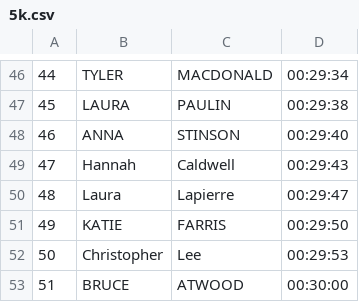
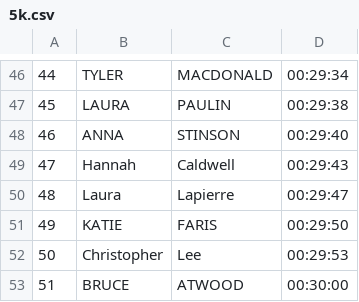
Before and after one commit to michaelmusty/UVRS2022, a CSV file: input_data/race_data/08_TurkeyTrot_10k_20221120/5k.csv, drawn as a sheet; only a part is shown, gaps mark what is left out.

Commit message:
fix(turkeytrot): Farris -> Faris

```diff
--- a/input_data/race_data/08_TurkeyTrot_10k_20221120/5k.csv
+++ b/input_data/race_data/08_TurkeyTrot_10k_20221120/5k.csv
@@ -50,3 +50,3 @@
 48,Laura,Lapierre,00:29:47
-49,KATIE,FARRIS,00:29:50
+49,KATIE,FARIS,00:29:50
 50,Christopher,Lee,00:29:53
```
Also changed, not shown: 2 other files.
